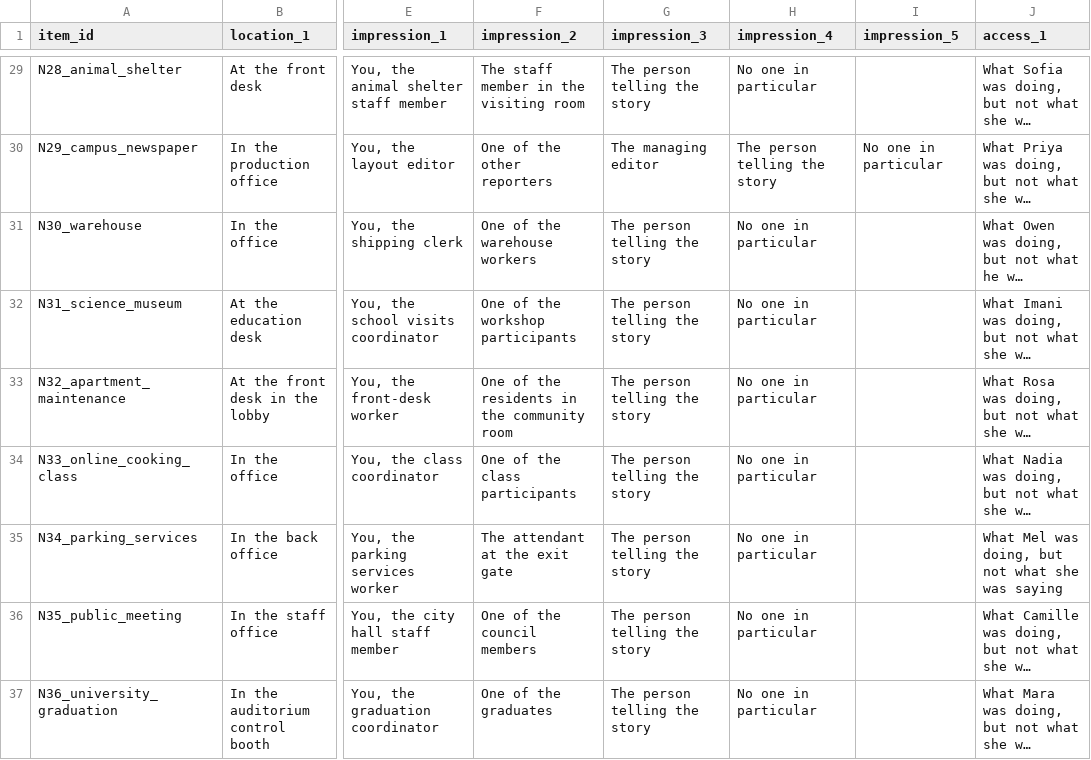
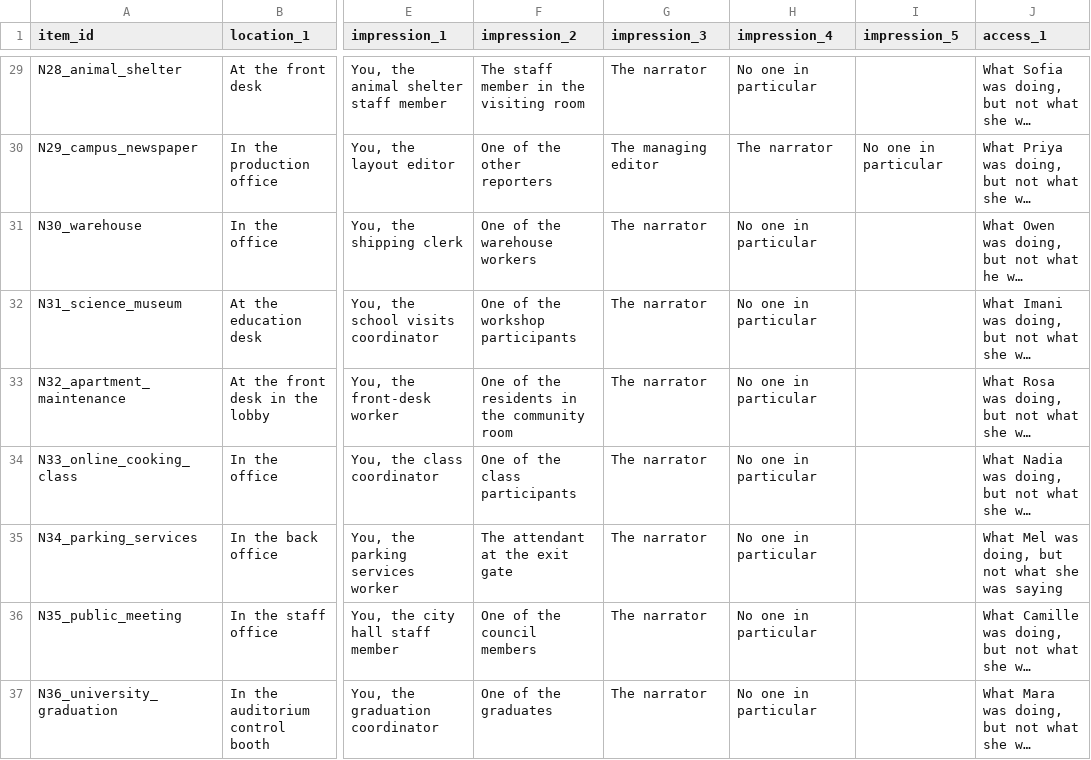
Before and after one commit to esraonal/Reading-and-Understanding-Short-Narratives, a CSV file: data/questions.csv, drawn as a sheet; only a part is shown, gaps mark what is left out; long unchanged cells end in …; the diff covers the shown part only; the diff names each change by its address in the sheet, - before the commit and + after, or states it on an @@ line.

```diff
--- a/data/questions.csv
+++ b/data/questions.csv
-G29 (impression_3): The person telling the story
+G29 (impression_3): The narrator
-H30 (impression_4): The person telling the story
+H30 (impression_4): The narrator
-G31:G37 (impression_3): The person telling the story
+G31:G37 (impression_3): The narrator
```
Also changed, not shown: 27 edited cells elsewhere in this file, data/stimuli.csv, 6 other files.
